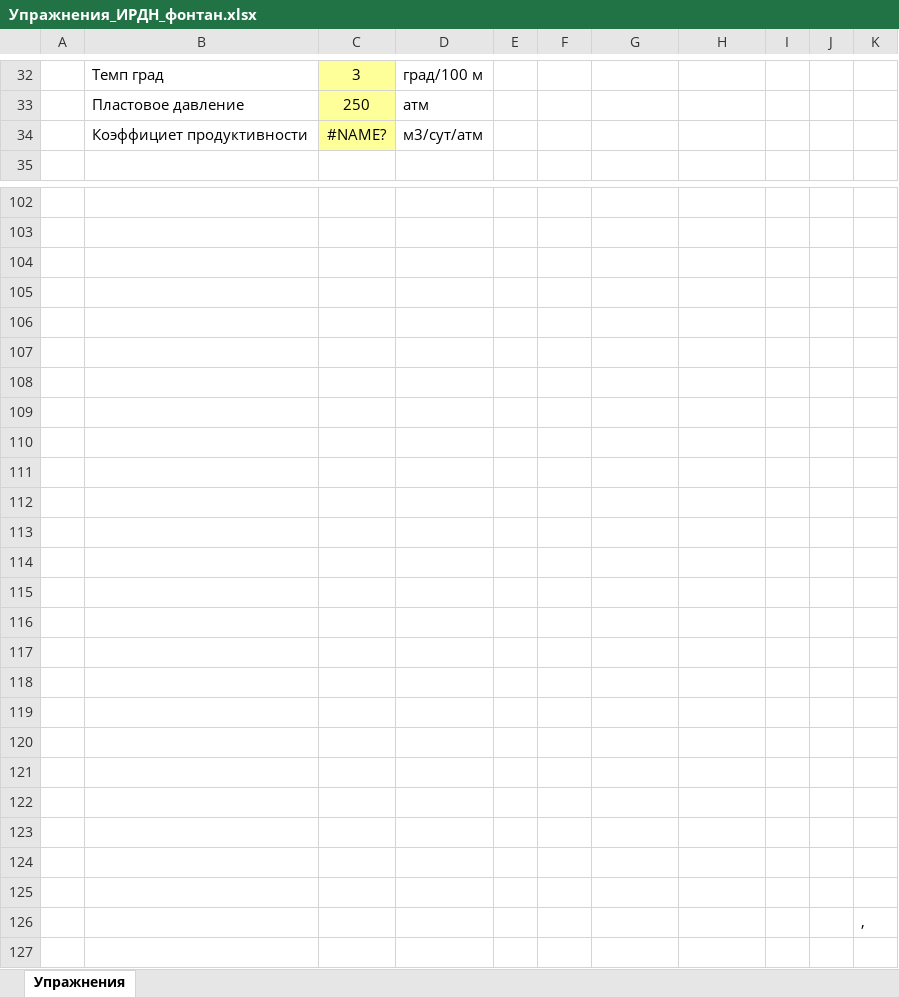
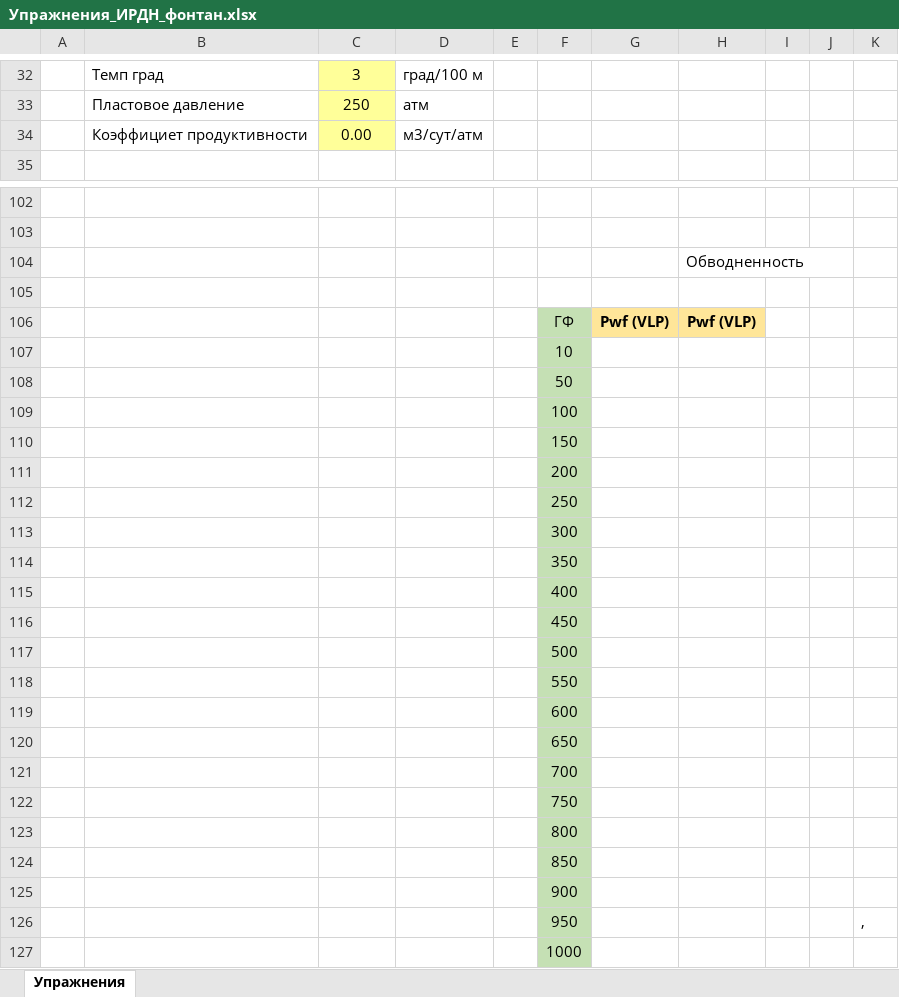
Before and after one commit to unifloc/unifloc_vba, an Excel workbook: Упражнения ИРДН/Упражнения_ИРДН_фонтан.xlsx, sheet Упражнения, drawn as a sheet; only a part is shown, gaps mark what is left out; values as stored, in another font and other column widths than the file's, no borders; charts and pictures not drawn; removed rows and columns are numbered as before the commit, all else as after; the diff names each change by its address in the sheet, - before the commit and + after, or states it on an @@ line.

```diff
--- a/Упражнения ИРДН/Упражнения_ИРДН_фонтан.xlsx (sheet Упражнения)
+++ b/Упражнения ИРДН/Упражнения_ИРДН_фонтан.xlsx (sheet Упражнения)
-C34: #NAME?
+C34: 0.00
+row 104:  |  |  |  |  |  |  | Обводненность
-row 106: (empty)
+row 106:  |  |  |  |  | ГФ | Pwf (VLP) | Pwf (VLP)
-F106:F126 fill: none
+F106:F126 fill: #C5E0B4
-G106:H106 fill: none
+G106:H106 fill: #FFE699
-F107: (empty)
+F107: 10
-F108: (empty)
+F108: 50
-F109: (empty)
+F109: 100
-F110: (empty)
+F110: 150
-F111: (empty)
+F111: 200
-F112: (empty)
+F112: 250
-F113: (empty)
+F113: 300
-F114: (empty)
+F114: 350
-F115: (empty)
+F115: 400
-F116: (empty)
+F116: 450
-F117: (empty)
+F117: 500
-F118: (empty)
+F118: 550
-F119: (empty)
+F119: 600
-F120: (empty)
+F120: 650
-F121: (empty)
+F121: 700
-F122: (empty)
+F122: 750
-F123: (empty)
+F123: 800
-F124: (empty)
+F124: 850
-F125: (empty)
+F125: 900
-row 126: (empty)
+row 126:  |  |  |  |  | 950 |  |  |  |  | ,
-row 126:  |  |  |  |  |  |  |  |  |  | ,
+row 127:  |  |  |  |  | 1000
```
Also changed, not shown: charts or pictures, Упражнения ИРДН/Фонтан.xlsx.
